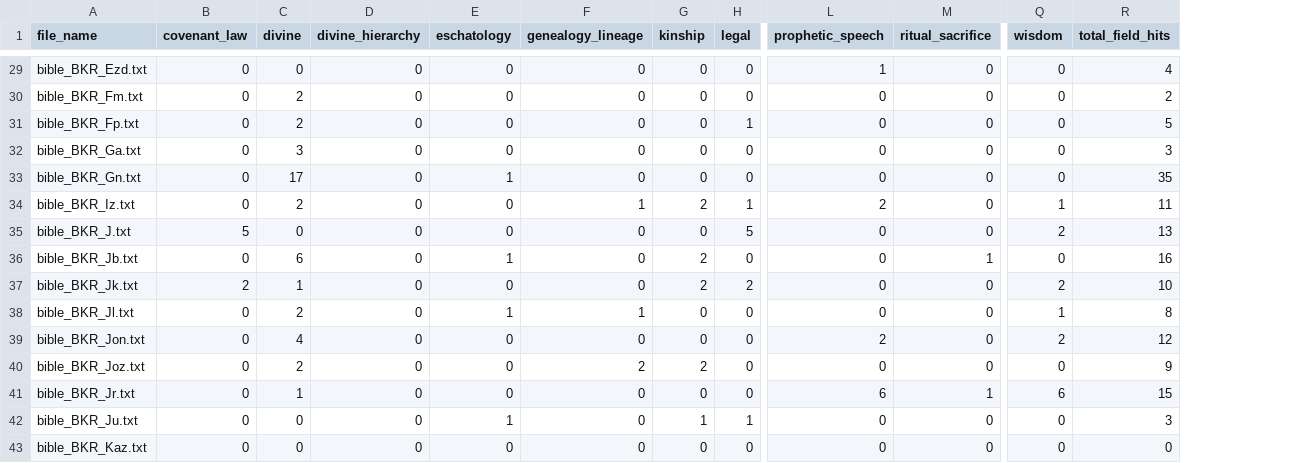
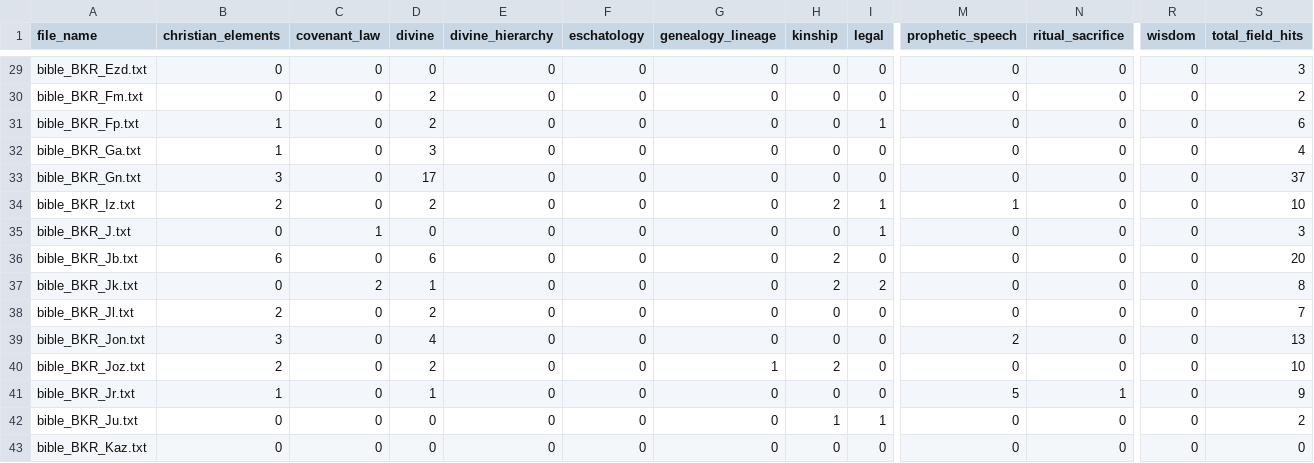
Before and after one commit to veronikasoskova/lingvisticka_analyza, a CSV file: output/religious_elements/fields_by_book_wide.csv, drawn as a sheet; only a part is shown, gaps mark what is left out; addresses are those after the commit; the diff covers the shown part only; the diff names each change by its address in the sheet, - before the commit and + after, or states it on an @@ line.

```diff
--- a/output/religious_elements/fields_by_book_wide.csv
+++ b/output/religious_elements/fields_by_book_wide.csv
+column B (christian_elements), rows 29-43: 0 | 0 | 1 | 1 | 3 | 2 | 0 | 6 | 0 | 2 | 3 | 2 | 1 | 0 | 0
-M29 (prophetic_speech): 1
+M29 (prophetic_speech): 0
-S29 (total_field_hits): 4
+S29 (total_field_hits): 3
-S31 (total_field_hits): 5
+S31 (total_field_hits): 6
-S32 (total_field_hits): 3
+S32 (total_field_hits): 4
-F33 (eschatology): 1
+F33 (eschatology): 0
-S33 (total_field_hits): 35
+S33 (total_field_hits): 37
-G34 (genealogy_lineage): 1
+G34 (genealogy_lineage): 0
-M34 (prophetic_speech): 2
+M34 (prophetic_speech): 1
-R34 (wisdom): 1
+R34 (wisdom): 0
-S34 (total_field_hits): 11
+S34 (total_field_hits): 10
-C35 (covenant_law): 5
+C35 (covenant_law): 1
-I35 (legal): 5
+I35 (legal): 1
-R35 (wisdom): 2
+R35 (wisdom): 0
-S35 (total_field_hits): 13
+S35 (total_field_hits): 3
-F36 (eschatology): 1
+F36 (eschatology): 0
-N36 (ritual_sacrifice): 1
+N36 (ritual_sacrifice): 0
-S36 (total_field_hits): 16
+S36 (total_field_hits): 20
-R37 (wisdom): 2
+R37 (wisdom): 0
-S37 (total_field_hits): 10
+S37 (total_field_hits): 8
-F38 (eschatology): 1
+F38 (eschatology): 0
-G38 (genealogy_lineage): 1
+G38 (genealogy_lineage): 0
-R38 (wisdom): 1
+R38 (wisdom): 0
-S38 (total_field_hits): 8
+S38 (total_field_hits): 7
-R39 (wisdom): 2
+R39 (wisdom): 0
-S39 (total_field_hits): 12
+S39 (total_field_hits): 13
-G40 (genealogy_lineage): 2
+G40 (genealogy_lineage): 1
-S40 (total_field_hits): 9
+S40 (total_field_hits): 10
-M41 (prophetic_speech): 6
+M41 (prophetic_speech): 5
-R41 (wisdom): 6
+R41 (wisdom): 0
-S41 (total_field_hits): 15
+S41 (total_field_hits): 9
-F42 (eschatology): 1
+F42 (eschatology): 0
-S42 (total_field_hits): 3
+S42 (total_field_hits): 2
```
Also changed, not shown: 128 edited cells elsewhere in this file, output/religious_elements/combined_density_by_book.csv, output/religious_elements/density_by_book.csv, 12 other files.
